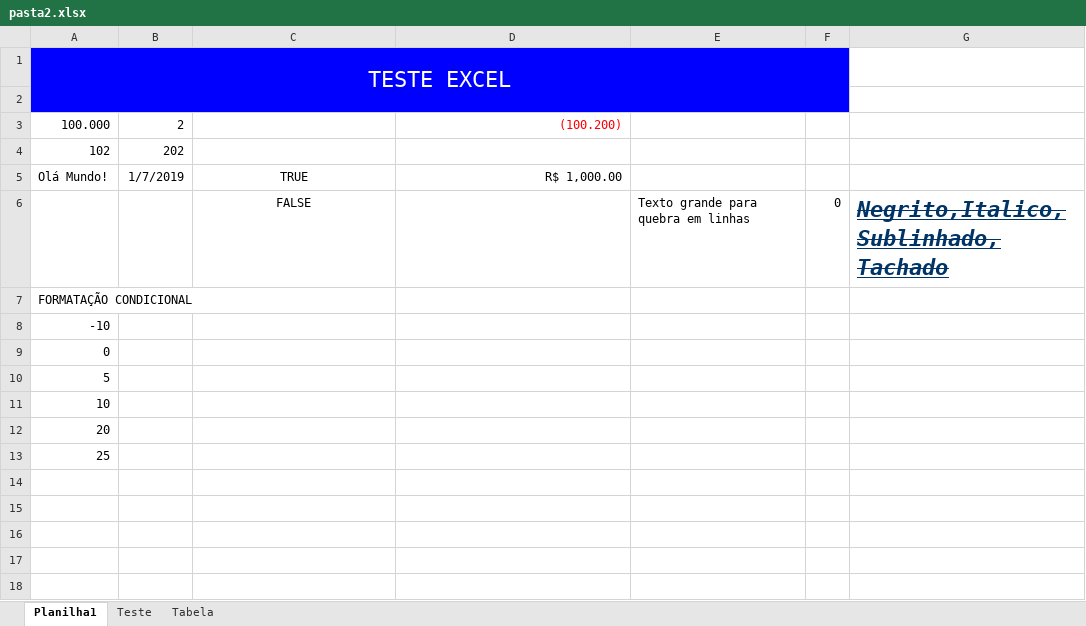
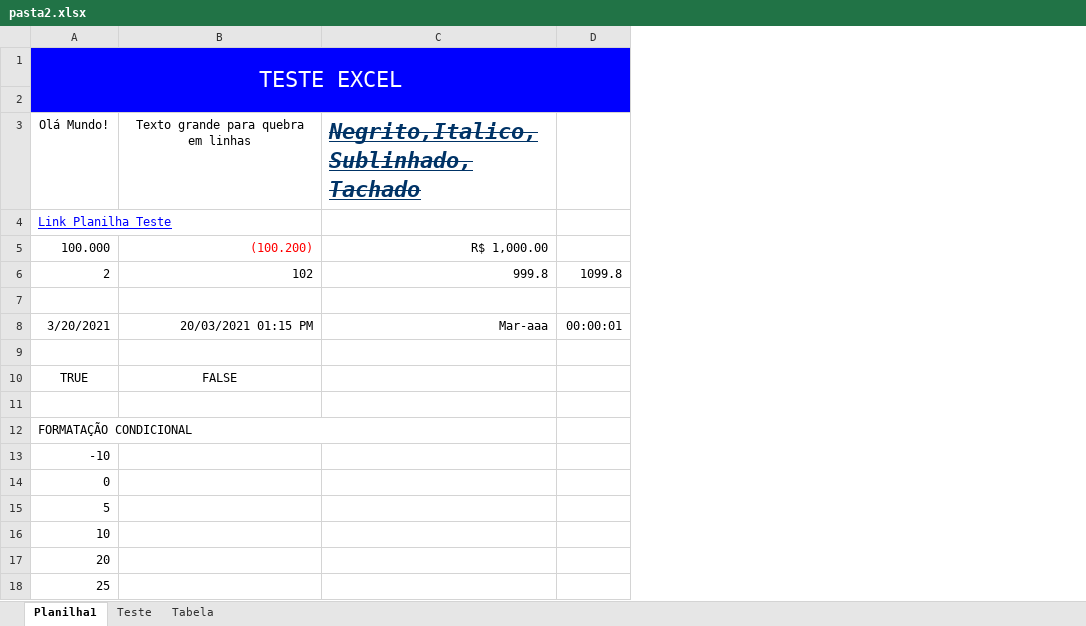
Before and after one commit to saulogm/advpl-excel, an Excel workbook: exemplo/pasta2.xlsx, sheet Planilha1, drawn as a sheet; values as stored, in another font and other column widths than the file's, no borders; charts and pictures and conditional formats not drawn; removed rows and columns are numbered as before the commit, all else as after; the diff names each change by its address in the sheet, - before the commit and + after, or states it on an @@ line.

```diff
--- a/exemplo/pasta2.xlsx (sheet Planilha1)
+++ b/exemplo/pasta2.xlsx (sheet Planilha1)
-column B, rows 3-5: 2 | 202 | 1/7/2019
-column E, row 6: Texto grande para quebra em linhas
-column F, row 6: 0
-column G, row 6: Negrito,Italico,Sublinhado,Tachado
+column D, empty
-B1:C2 fill: none
+B1:C2 fill: #0000FF
-A2 fill: none
+A2 fill: #0000FF
+row 3: Olá Mundo! | Texto grande para quebra em linhas | Negrito,Italico,Sublinhado,Tachado
+row 4: Link Planilha Teste
-B5: (empty)
+B5: (100.200)
-C5: (100.200)
+C5: R$ 1,000.00
-C5 text colour: #FF0000
+C5 text colour: black
+row 6: 2 | 102 | 999.8 | 1099.8
-row 7: 102 | 202
+row 7: (empty)
+row 8: 3/20/2021 | 20/03/2021 01:15 PM | Mar-aaa | 00:00:01
-row 9: Olá Mundo! | 1/7/2019 | TRUE | R$ 1,000.00
+row 9: (empty)
+row 10: TRUE | FALSE
-row 11:  |  | FALSE |  | Texto grande para quebra em linhas | 0 | Negrito,Italico,Sublinhado,Tachado
+row 11: (empty)
-A7:C7 merged
+A12:C12 merged
```
Also changed, not shown: sheet Tabela, sheet Teste, hidden cells, charts or pictures, 2 other files.
